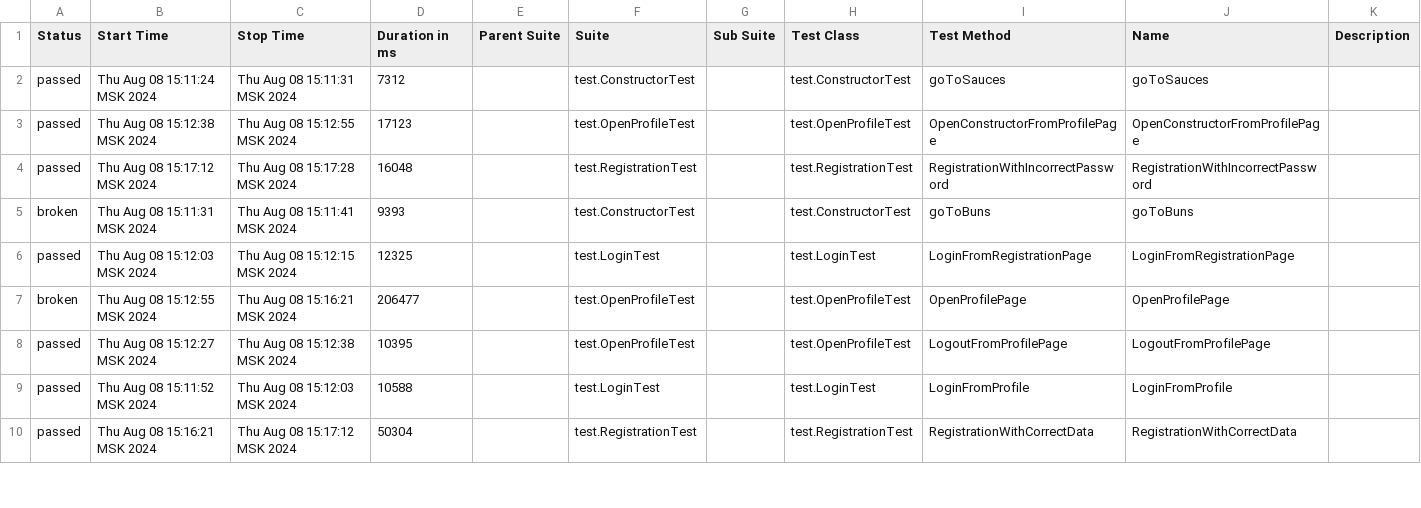
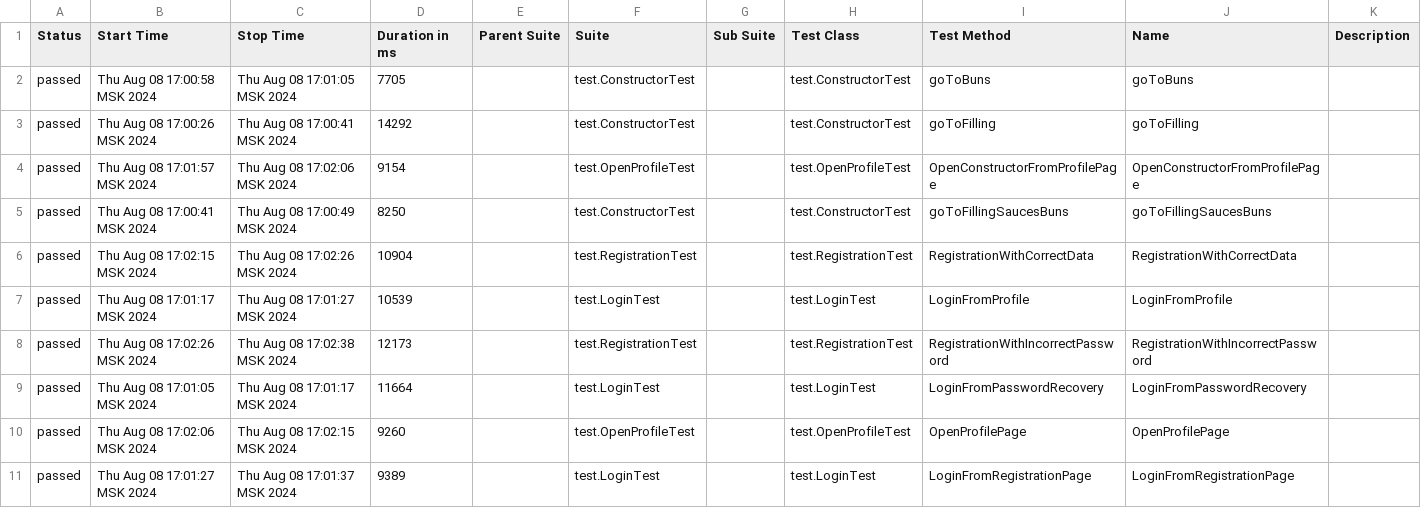
Before and after one commit to TimurSharibov/Diplom_3, a CSV file: src/allure-report/site/allure-maven-plugin/data/suites.csv, drawn as a sheet; only a part is shown; the diff covers the shown part only.

```diff
--- a/src/allure-report/site/allure-maven-plugin/data/suites.csv
+++ b/src/allure-report/site/allure-maven-plugin/data/suites.csv
@@ -1,10 +1,11 @@
 "Status","Start Time","Stop Time","Duration in ms","Parent Suite","Suite","Sub Suite","Test Class","Test Method","Name","Description"
-"passed","Thu Aug 08 15:11:24 MSK 2024","Thu Aug 08 15:11:31 MSK 2024","7312","","test.ConstructorTest","","test.ConstructorTest","goToSauces","goToSauces",""
-"passed","Thu Aug 08 15:12:38 MSK 2024","Thu Aug 08 15:12:55 MSK 2024","17123","","test.OpenProfileTest","","test.OpenProfileTest","OpenConstructorFromProfilePage","OpenConstructorFromProfilePage",""
-"passed","Thu Aug 08 15:17:12 MSK 2024","Thu Aug 08 15:17:28 MSK 2024","16048","","test.RegistrationTest","","test.RegistrationTest","RegistrationWithIncorrectPassword","RegistrationWithIncorrectPassword",""
-"broken","Thu Aug 08 15:11:31 MSK 2024","Thu Aug 08 15:11:41 MSK 2024","9393","","test.ConstructorTest","","test.ConstructorTest","goToBuns","goToBuns",""
-"passed","Thu Aug 08 15:12:03 MSK 2024","Thu Aug 08 15:12:15 MSK 2024","12325","","test.LoginTest","","test.LoginTest","LoginFromRegistrationPage","LoginFromRegistrationPage",""
-"broken","Thu Aug 08 15:12:55 MSK 2024","Thu Aug 08 15:16:21 MSK 2024","206477","","test.OpenProfileTest","","test.OpenProfileTest","OpenProfilePage","OpenProfilePage",""
-"passed","Thu Aug 08 15:12:27 MSK 2024","Thu Aug 08 15:12:38 MSK 2024","10395","","test.OpenProfileTest","","test.OpenProfileTest","LogoutFromProfilePage","LogoutFromProfilePage",""
-"passed","Thu Aug 08 15:11:52 MSK 2024","Thu Aug 08 15:12:03 MSK 2024","10588","","test.LoginTest","","test.LoginTest","LoginFromProfile","LoginFromProfile",""
-"passed","Thu Aug 08 15:16:21 MSK 2024","Thu Aug 08 15:17:12 MSK 2024","50304","","test.RegistrationTest","","test.RegistrationTest","RegistrationWithCorrectData","RegistrationWithCorrectData",""
+"passed","Thu Aug 08 17:00:58 MSK 2024","Thu Aug 08 17:01:05 MSK 2024","7705","","test.ConstructorTest","","test.ConstructorTest","goToBuns","goToBuns",""
+"passed","Thu Aug 08 17:00:26 MSK 2024","Thu Aug 08 17:00:41 MSK 2024","14292","","test.ConstructorTest","","test.ConstructorTest","goToFilling","goToFilling",""
+"passed","Thu Aug 08 17:01:57 MSK 2024","Thu Aug 08 17:02:06 MSK 2024","9154","","test.OpenProfileTest","","test.OpenProfileTest","OpenConstructorFromProfilePage","OpenConstructorFromProfilePage",""
+"passed","Thu Aug 08 17:00:41 MSK 2024","Thu Aug 08 17:00:49 MSK 2024","8250","","test.ConstructorTest","","test.ConstructorTest","goToFillingSaucesBuns","goToFillingSaucesBuns",""
+"passed","Thu Aug 08 17:02:15 MSK 2024","Thu Aug 08 17:02:26 MSK 2024","10904","","test.RegistrationTest","","test.RegistrationTest","RegistrationWithCorrectData","RegistrationWithCorrectData",""
+"passed","Thu Aug 08 17:01:17 MSK 2024","Thu Aug 08 17:01:27 MSK 2024","10539","","test.LoginTest","","test.LoginTest","LoginFromProfile","LoginFromProfile",""
+"passed","Thu Aug 08 17:02:26 MSK 2024","Thu Aug 08 17:02:38 MSK 2024","12173","","test.RegistrationTest","","test.RegistrationTest","RegistrationWithIncorrectPassword","RegistrationWithIncorrectPassword",""
+"passed","Thu Aug 08 17:01:05 MSK 2024","Thu Aug 08 17:01:17 MSK 2024","11664","","test.LoginTest","","test.LoginTest","LoginFromPasswordRecovery","LoginFromPasswordRecovery",""
+"passed","Thu Aug 08 17:02:06 MSK 2024","Thu Aug 08 17:02:15 MSK 2024","9260","","test.OpenProfileTest","","test.OpenProfileTest","OpenProfilePage","OpenProfilePage",""
+"passed","Thu Aug 08 17:01:27 MSK 2024","Thu Aug 08 17:01:37 MSK 2024","9389","","test.LoginTest","","test.LoginTest","LoginFromRegistrationPage","LoginFromRegistrationPage",""
```
Also changed, not shown: 1 added row, 2 removed rows and 8 edited cells elsewhere in this file, 52 other files.
